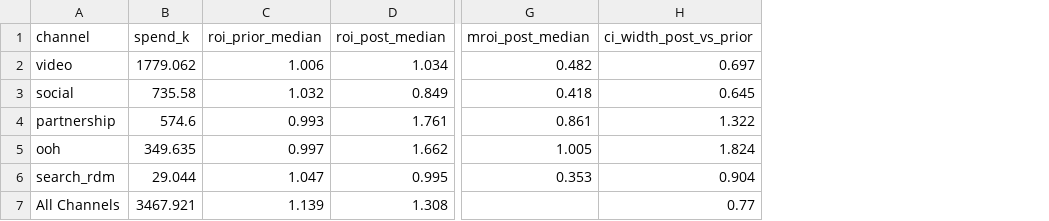
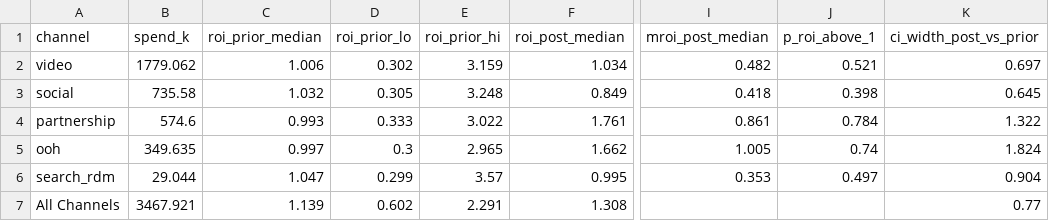
Before and after one commit to fedemendez1/nimblegravity, a CSV file: fmcg_mmm/outputs/tables/results_media_roi.csv, drawn as a sheet; only a part is shown, gaps mark what is left out; the diff names each change by its address in the sheet, - before the commit and + after, or states it on an @@ line.

```diff
--- a/fmcg_mmm/outputs/tables/results_media_roi.csv
+++ b/fmcg_mmm/outputs/tables/results_media_roi.csv
+column D (roi_prior_lo), rows 2-7: 0.302 | 0.305 | 0.333 | 0.3 | 0.299 | 0.602
+column E (roi_prior_hi), rows 2-7: 3.159 | 3.248 | 3.022 | 2.965 | 3.57 | 2.291
+column J (p_roi_above_1), rows 2-6: 0.521 | 0.398 | 0.784 | 0.74 | 0.497
```
Also changed, not shown: 4 other files.
